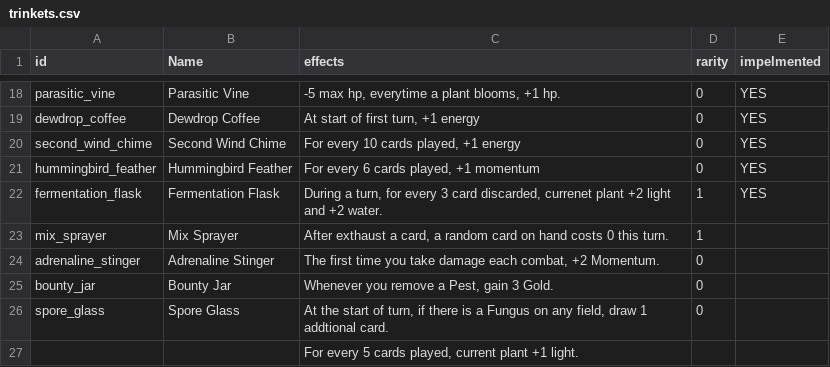
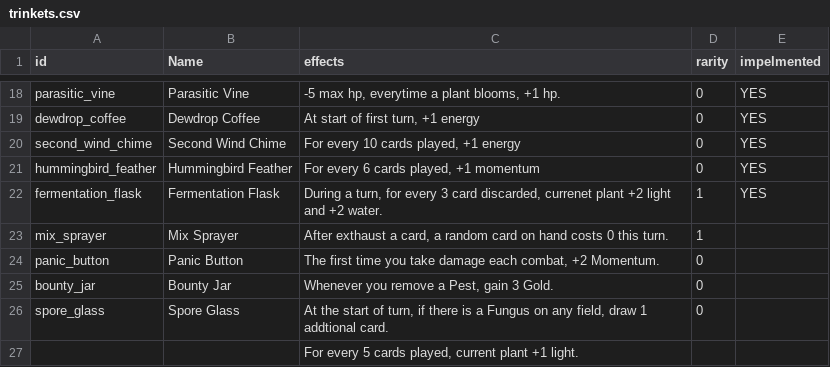
Before and after one commit to cyanglaz/garden, a CSV file: csv/trinkets.csv, drawn as a sheet; only a part is shown, gaps mark what is left out.

```diff
--- a/csv/trinkets.csv
+++ b/csv/trinkets.csv
@@ -23,3 +23,3 @@
 "mix_sprayer","Mix Sprayer","After exthaust a card, a random card on hand costs 0 this turn.","1",""
-"adrenaline_stinger","Adrenaline Stinger","The first time you take damage each combat, +2 Momentum.","0",""
+"panic_button","Panic Button","The first time you take damage each combat, +2 Momentum.","0",""
 "bounty_jar","Bounty Jar","Whenever you remove a Pest, gain 3 Gold.","0",""
```
Also changed, not shown: 17 other files.
